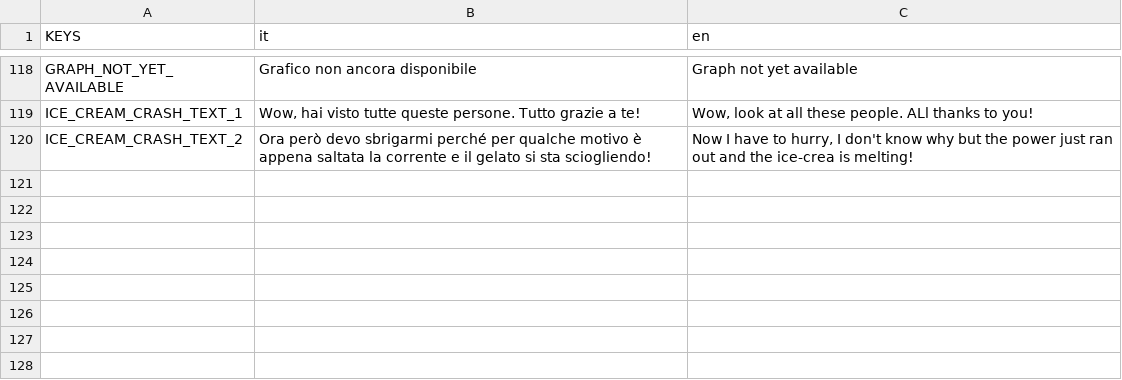
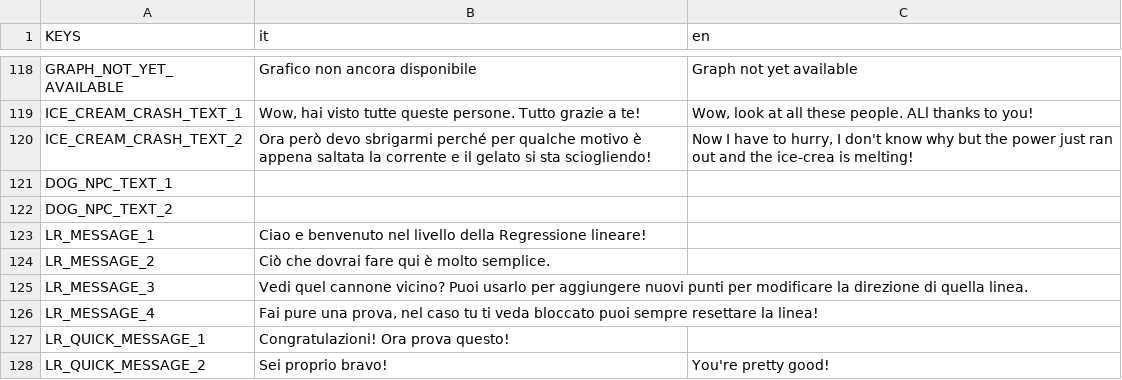
Before and after one commit to fliposab/ProgettoStage, a CSV file: Sviluppo/Godot/localization/localization.csv, drawn as a sheet; only a part is shown, gaps mark what is left out.

```diff
--- a/Sviluppo/Godot/localization/localization.csv
+++ b/Sviluppo/Godot/localization/localization.csv
@@ -120 +120,9 @@ ICE_CREAM_CRASH_TEXT_1,"Wow, hai visto tutte queste persone. Tutto grazie a te!"
 ICE_CREAM_CRASH_TEXT_2,"Ora però devo sbrigarmi perché per qualche motivo è appena saltata la corrente e il gelato si sta sciogliendo!","Now I have to hurry, I don't know why but the power just ran out and the ice-crea is melting!"
+DOG_NPC_TEXT_1,
+DOG_NPC_TEXT_2,
+LR_MESSAGE_1,"Ciao e benvenuto nel livello della Regressione lineare!",
+LR_MESSAGE_2,"Ciò che dovrai fare qui è molto semplice.",
+LR_MESSAGE_3,"Vedi quel cannone vicino? Puoi usarlo per aggiungere nuovi punti per modificare la direzione di quella linea.",
+LR_MESSAGE_4,"Fai pure una prova, nel caso tu ti veda bloccato puoi sempre resettare la linea!",
+LR_QUICK_MESSAGE_1,"Congratulazioni! Ora prova questo!",
+LR_QUICK_MESSAGE_2,"Sei proprio bravo!","You're pretty good!"
```
Also changed, not shown: 47 other files.
